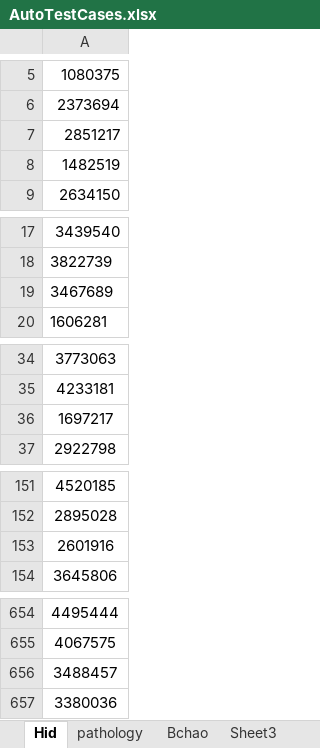
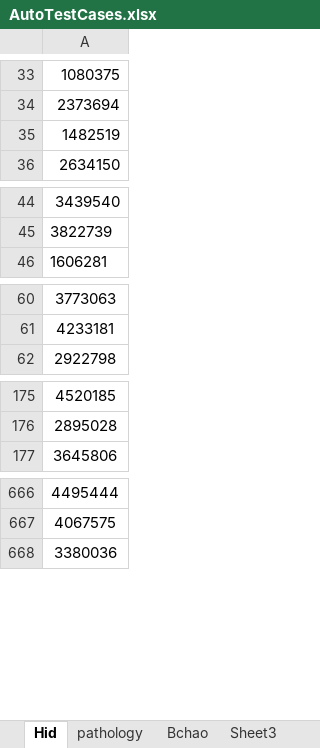
Before and after one commit to lanqier31/AutoTest_Syf, an Excel workbook: AutoCase/AutoTestCases.xlsx, sheet Hid, drawn as a sheet; only a part is shown, gaps mark what is left out; values as stored, in another font and other column widths than the file's, no borders; removed rows and columns are numbered as before the commit, all else as after; the diff covers the shown part only; the diff names each change by its address in the sheet, - before the commit and + after, or states it on an @@ line.

```diff
--- a/AutoCase/AutoTestCases.xlsx (sheet Hid)
+++ b/AutoCase/AutoTestCases.xlsx (sheet Hid)
-row 7: 2851217
+row 3: 2851217
-row 19: 3467689
-row 36: 1697217
+row 18: 1697217
-row 153: 2601916
-row 656: 3488457
```
Also changed, not shown: 14 added rows and 12 moved rows elsewhere in this sheet, sheet Bchao.
